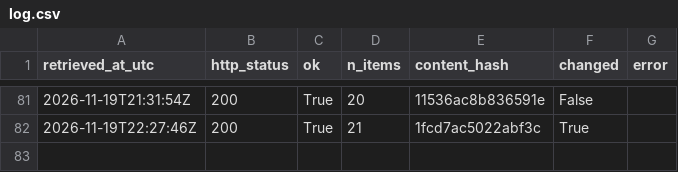
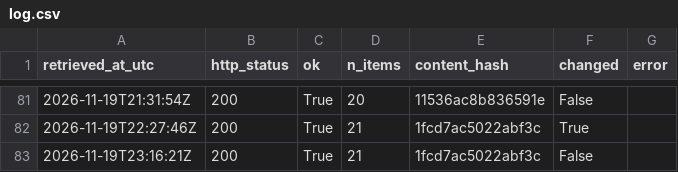
Before and after one commit to Chenyang1006/tfl-lift-data, a CSV file: data/log.csv, drawn as a sheet; only a part is shown, gaps mark what is left out; the diff names each change by its address in the sheet, - before the commit and + after, or states it on an @@ line.

Commit message:
Lift data 2026-11-19T23:16Z

```diff
--- a/data/log.csv
+++ b/data/log.csv
+row 83: 2026-11-19T23:16:21Z | 200 | True | 21 | 1fcd7ac5022abf3c | False
```
